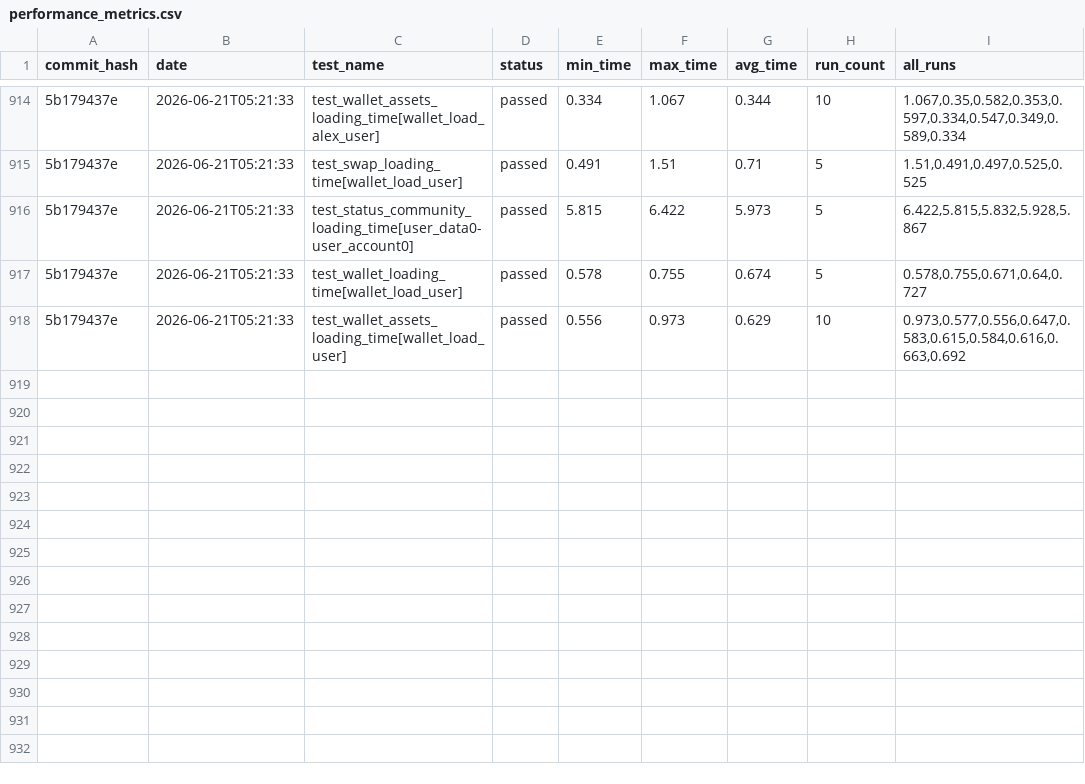
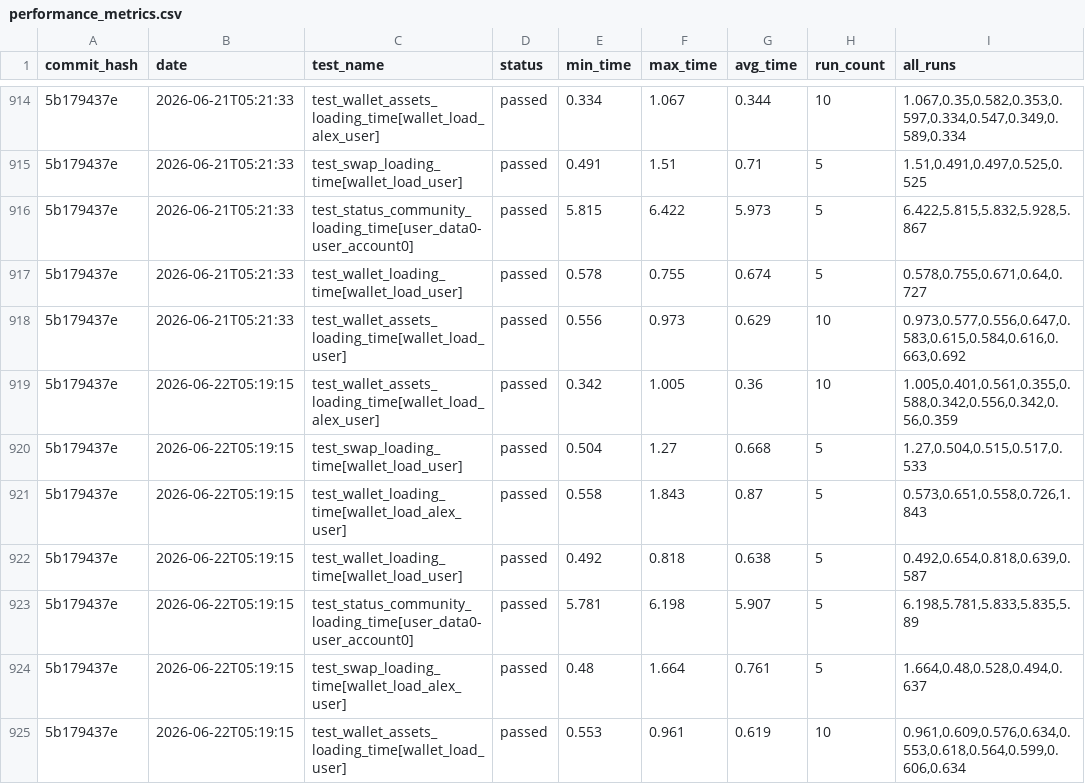
Before and after one commit to status-im/status-app-benchmarks, a CSV file: data/performance_metrics.csv, drawn as a sheet; only a part is shown, gaps mark what is left out; the diff names each change by its address in the sheet, - before the commit and + after, or states it on an @@ line.

Commit message:
Add benchmark results for commit 5b179437e

```diff
--- a/data/performance_metrics.csv
+++ b/data/performance_metrics.csv
+row 919: 5b179437e | 2026-06-22T05:19:15 | test_wallet_assets_loading_time[wallet_load_alex_user] | passed | 0.342 | 1.005 | 0.36 | 10 | 1.005,0.401,0.561,0.355,0.588,0.342,0.556,0.342,0.56,0.359
+row 920: 5b179437e | 2026-06-22T05:19:15 | test_swap_loading_time[wallet_load_user] | passed | 0.504 | 1.27 | 0.668 | 5 | 1.27,0.504,0.515,0.517,0.533
+row 921: 5b179437e | 2026-06-22T05:19:15 | test_wallet_loading_time[wallet_load_alex_user] | passed | 0.558 | 1.843 | 0.87 | 5 | 0.573,0.651,0.558,0.726,1.843
+row 922: 5b179437e | 2026-06-22T05:19:15 | test_wallet_loading_time[wallet_load_user] | passed | 0.492 | 0.818 | 0.638 | 5 | 0.492,0.654,0.818,0.639,0.587
+row 923: 5b179437e | 2026-06-22T05:19:15 | test_status_community_loading_time[user_data0-user_account0] | passed | 5.781 | 6.198 | 5.907 | 5 | 6.198,5.781,5.833,5.835,5.89
+row 924: 5b179437e | 2026-06-22T05:19:15 | test_swap_loading_time[wallet_load_alex_user] | passed | 0.48 | 1.664 | 0.761 | 5 | 1.664,0.48,0.528,0.494,0.637
+row 925: 5b179437e | 2026-06-22T05:19:15 | test_wallet_assets_loading_time[wallet_load_user] | passed | 0.553 | 0.961 | 0.619 | 10 | 0.961,0.609,0.576,0.634,0.553,0.618,0.564,0.599,0.606,0.634
```
Also changed, not shown: data/summary_metrics.csv, 5 other files.
